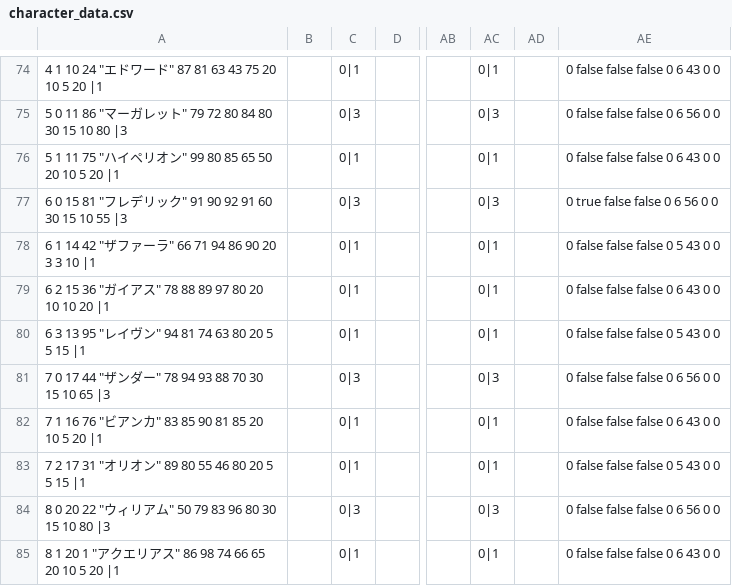
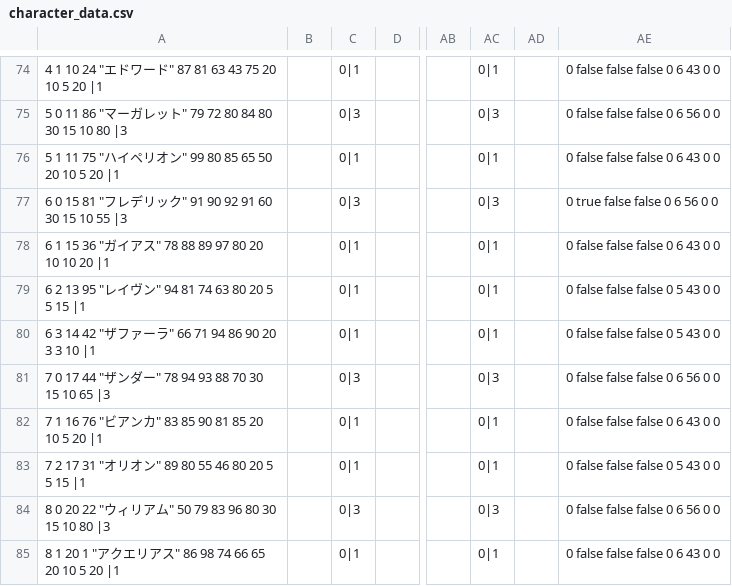
Before and after one commit to 778a0a/betrayer2, a CSV file: Assets/Resources/Scenarios/01/character_data.csv, drawn as a sheet; only a part is shown, gaps mark what is left out; the diff names each change by its address in the sheet, - before the commit and + after, or states it on an @@ line.

```diff
--- a/Assets/Resources/Scenarios/01/character_data.csv
+++ b/Assets/Resources/Scenarios/01/character_data.csv
-A78: 6 1 14 42 "ザファーラ" 66 71 94 86 90 20 3 3 10 |1
+A78: 6 1 15 36 "ガイアス" 78 88 89 97 80 20 10 10 20 |1
-AE78: 0 false false false 0 5 43 0 0
+AE78: 0 false false false 0 6 43 0 0
-A79: 6 2 15 36 "ガイアス" 78 88 89 97 80 20 10 10 20 |1
+A79: 6 2 13 95 "レイヴン" 94 81 74 63 80 20 5 5 15 |1
-AE79: 0 false false false 0 6 43 0 0
+AE79: 0 false false false 0 5 43 0 0
-A80: 6 3 13 95 "レイヴン" 94 81 74 63 80 20 5 5 15 |1
+A80: 6 3 14 42 "ザファーラ" 66 71 94 86 90 20 3 3 10 |1
```
Also changed, not shown: Assets/Resources/Scenarios/01/country_data.csv.
